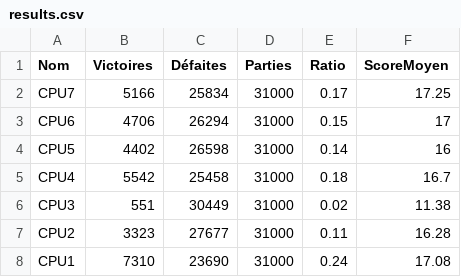
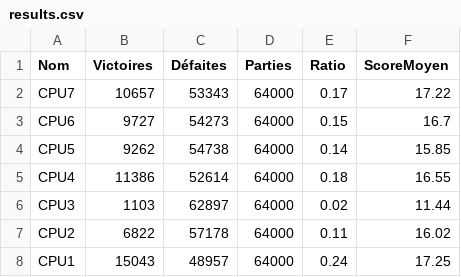
Before and after one commit to Supervinh/PNS-projet-Citadelles-21-22, a CSV file: src/main/resources/save/results.csv, drawn as a sheet; the diff names each change by its address in the sheet, - before the commit and + after, or states it on an @@ line.

```diff
--- a/src/main/resources/save/results.csv
+++ b/src/main/resources/save/results.csv
-B2 (Victoires): 5166
+B2 (Victoires): 10657
-C2 (Défaites): 25834
+C2 (Défaites): 53343
-D2:D8 (Parties): 31000
+D2:D8 (Parties): 64000
-F2 (ScoreMoyen): 17.25
+F2 (ScoreMoyen): 17.22
-B3 (Victoires): 4706
+B3 (Victoires): 9727
-C3 (Défaites): 26294
+C3 (Défaites): 54273
-F3 (ScoreMoyen): 17
+F3 (ScoreMoyen): 16.7
-B4 (Victoires): 4402
+B4 (Victoires): 9262
-C4 (Défaites): 26598
+C4 (Défaites): 54738
-F4 (ScoreMoyen): 16
+F4 (ScoreMoyen): 15.85
-B5 (Victoires): 5542
+B5 (Victoires): 11386
-C5 (Défaites): 25458
+C5 (Défaites): 52614
-F5 (ScoreMoyen): 16.7
+F5 (ScoreMoyen): 16.55
-B6 (Victoires): 551
+B6 (Victoires): 1103
-C6 (Défaites): 30449
+C6 (Défaites): 62897
-F6 (ScoreMoyen): 11.38
+F6 (ScoreMoyen): 11.44
-B7 (Victoires): 3323
+B7 (Victoires): 6822
-C7 (Défaites): 27677
+C7 (Défaites): 57178
-F7 (ScoreMoyen): 16.28
+F7 (ScoreMoyen): 16.02
-B8 (Victoires): 7310
+B8 (Victoires): 15043
-C8 (Défaites): 23690
+C8 (Défaites): 48957
-F8 (ScoreMoyen): 17.08
+F8 (ScoreMoyen): 17.25
```
Also changed, not shown: 4 other files.
